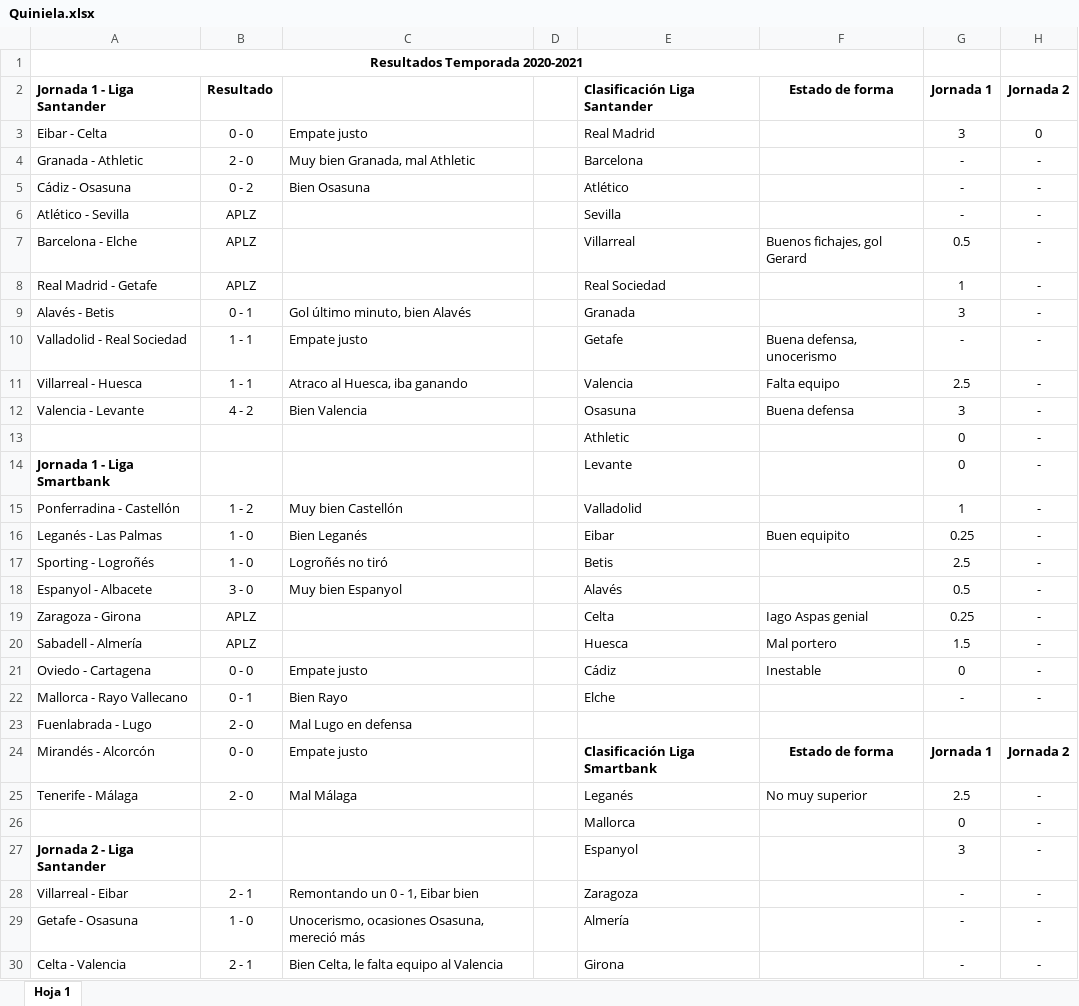
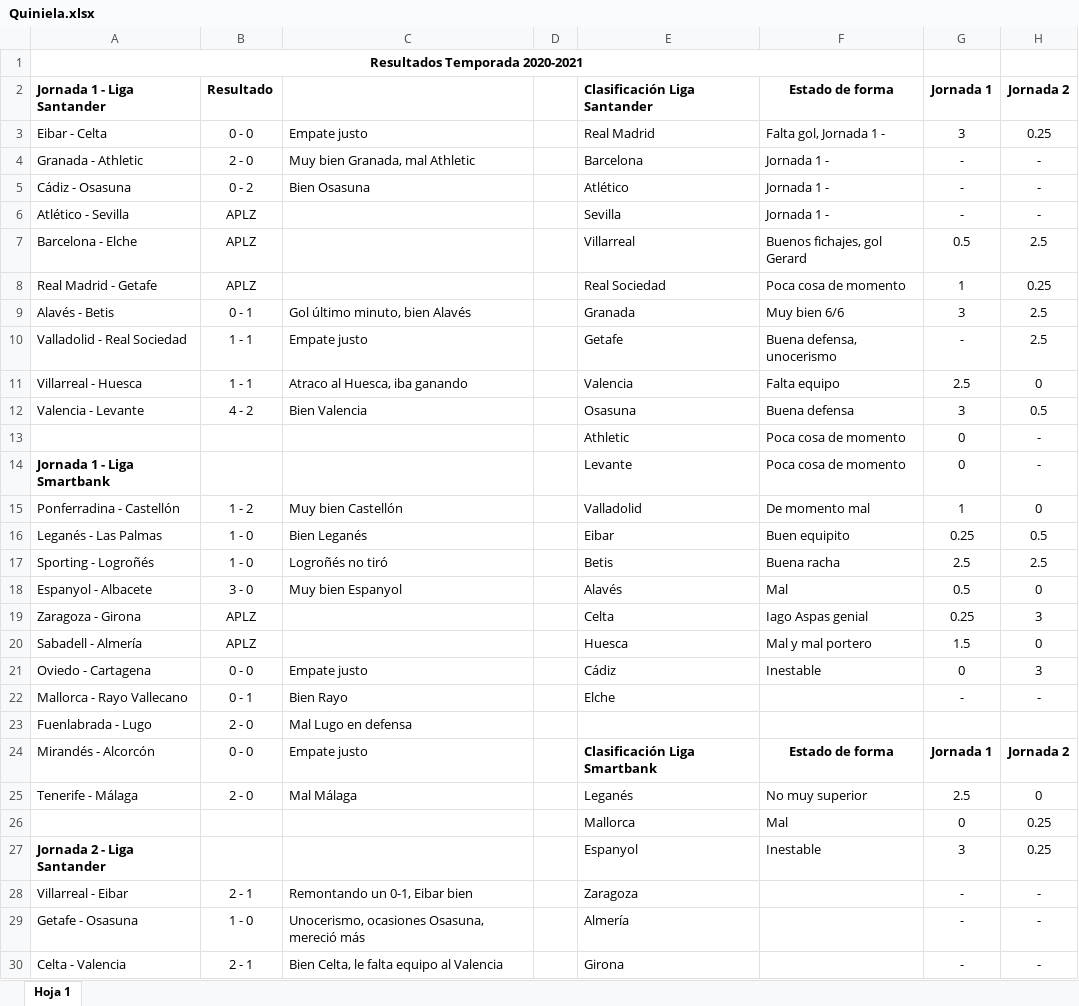
Before and after one commit to alvaro0308/LaLigaEstadisticas, an Excel workbook: Quiniela.xlsx, sheet Hoja 1, drawn as a sheet; only a part is shown; values as stored, in another font and other column widths than the file's, no borders; charts and pictures not drawn; the diff covers the shown part only; the diff names each change by its address in the sheet, - before the commit and + after, or states it on an @@ line.

```diff
--- a/Quiniela.xlsx (sheet Hoja 1)
+++ b/Quiniela.xlsx (sheet Hoja 1)
-F3: (empty)
+F3: Falta gol, Jornada 1 -
-H3: 0
+H3: 0.25
-F4:F6: (empty)
+F4:F6: Jornada 1 -
-H7: -
+H7: 2.5
-F8: (empty)
+F8: Poca cosa de momento
-H8: -
+H8: 0.25
-F9: (empty)
+F9: Muy bien 6/6
-H9:H10: -
+H9:H10: 2.5
-H11: -
+H11: 0
-H12: -
+H12: 0.5
-F13:F14: (empty)
+F13:F14: Poca cosa de momento
-F15: (empty)
+F15: De momento mal
-H15: -
+H15: 0
-H16: -
+H16: 0.5
-F17: (empty)
+F17: Buena racha
-H17: -
+H17: 2.5
-F18: (empty)
+F18: Mal
-H18: -
+H18: 0
-H19: -
+H19: 3
-F20: Mal portero
+F20: Mal y mal portero
-H20: -
+H20: 0
-H21: -
+H21: 3
-H25: -
+H25: 0
-F26: (empty)
+F26: Mal
-H26:H27: -
+H26:H27: 0.25
-F27: (empty)
+F27: Inestable
-C28: Remontando un 0 - 1, Eibar bien
+C28: Remontando un 0-1, Eibar bien
```
Also changed, not shown: 34 edited cells elsewhere in this sheet, 5 other files.
